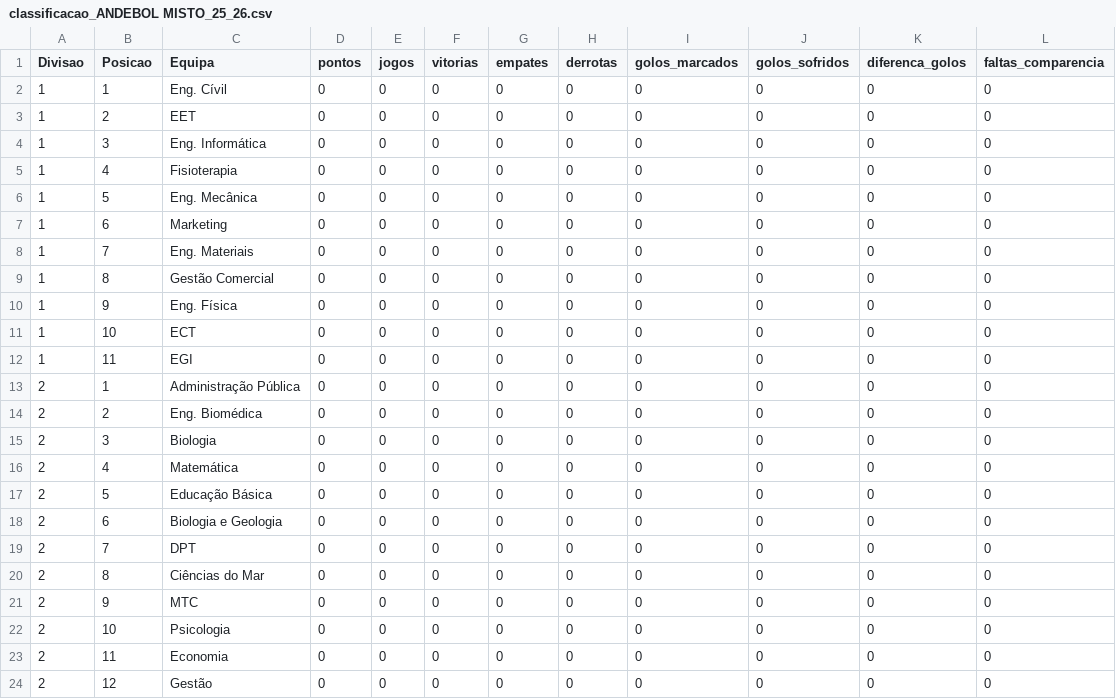
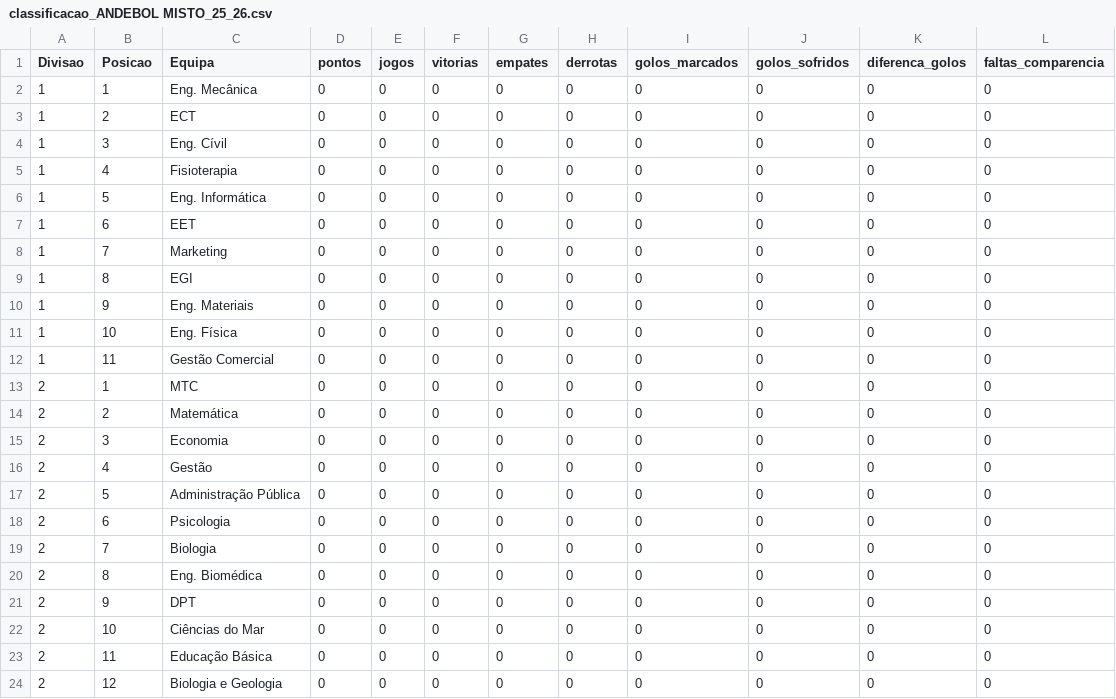
Before and after one commit to SlicF/mmr_ta-aua, a CSV file: elo_ratings/classificacao_ANDEBOL MISTO_25_26.csv, drawn as a sheet.

```diff
--- a/elo_ratings/classificacao_ANDEBOL MISTO_25_26.csv
+++ b/elo_ratings/classificacao_ANDEBOL MISTO_25_26.csv
@@ -1,24 +1,24 @@
 Divisao,Posicao,Equipa,pontos,jogos,vitorias,empates,derrotas,golos_marcados,golos_sofridos,diferenca_golos,faltas_comparencia
-1,1,Eng. Cívil,0,0,0,0,0,0,0,0,0
-1,2,EET,0,0,0,0,0,0,0,0,0
-1,3,Eng. Informática ,0,0,0,0,0,0,0,0,0
+1,1,Eng. Mecânica,0,0,0,0,0,0,0,0,0
+1,2,ECT,0,0,0,0,0,0,0,0,0
+1,3,Eng. Cívil,0,0,0,0,0,0,0,0,0
 1,4,Fisioterapia,0,0,0,0,0,0,0,0,0
-1,5,Eng. Mecânica,0,0,0,0,0,0,0,0,0
-1,6,Marketing,0,0,0,0,0,0,0,0,0
-1,7,Eng. Materiais,0,0,0,0,0,0,0,0,0
-1,8,Gestão Comercial,0,0,0,0,0,0,0,0,0
-1,9,Eng. Física,0,0,0,0,0,0,0,0,0
-1,10,ECT,0,0,0,0,0,0,0,0,0
-1,11,EGI,0,0,0,0,0,0,0,0,0
-2,1,Administração Pública,0,0,0,0,0,0,0,0,0
-2,2,Eng. Biomédica,0,0,0,0,0,0,0,0,0
-2,3,Biologia,0,0,0,0,0,0,0,0,0
-2,4,Matemática,0,0,0,0,0,0,0,0,0
-2,5,Educação Básica,0,0,0,0,0,0,0,0,0
-2,6,Biologia e Geologia,0,0,0,0,0,0,0,0,0
-2,7,DPT,0,0,0,0,0,0,0,0,0
-2,8,Ciências do Mar,0,0,0,0,0,0,0,0,0
-2,9,MTC,0,0,0,0,0,0,0,0,0
-2,10,Psicologia,0,0,0,0,0,0,0,0,0
-2,11,Economia,0,0,0,0,0,0,0,0,0
-2,12,Gestão,0,0,0,0,0,0,0,0,0
+1,5,Eng. Informática ,0,0,0,0,0,0,0,0,0
+1,6,EET,0,0,0,0,0,0,0,0,0
+1,7,Marketing,0,0,0,0,0,0,0,0,0
+1,8,EGI,0,0,0,0,0,0,0,0,0
+1,9,Eng. Materiais,0,0,0,0,0,0,0,0,0
+1,10,Eng. Física,0,0,0,0,0,0,0,0,0
+1,11,Gestão Comercial,0,0,0,0,0,0,0,0,0
+2,1,MTC,0,0,0,0,0,0,0,0,0
+2,2,Matemática,0,0,0,0,0,0,0,0,0
+2,3,Economia,0,0,0,0,0,0,0,0,0
+2,4,Gestão,0,0,0,0,0,0,0,0,0
+2,5,Administração Pública,0,0,0,0,0,0,0,0,0
+2,6,Psicologia,0,0,0,0,0,0,0,0,0
+2,7,Biologia,0,0,0,0,0,0,0,0,0
+2,8,Eng. Biomédica,0,0,0,0,0,0,0,0,0
+2,9,DPT,0,0,0,0,0,0,0,0,0
+2,10,Ciências do Mar,0,0,0,0,0,0,0,0,0
+2,11,Educação Básica,0,0,0,0,0,0,0,0,0
+2,12,Biologia e Geologia,0,0,0,0,0,0,0,0,0
```
Also changed, not shown: elo_ratings/classificacao_BASQUETEBOL MASCULINO_25_26.csv, elo_ratings/classificacao_FUTEBOL DE 7 MASCULINO_25_26.csv, 7 other files.
